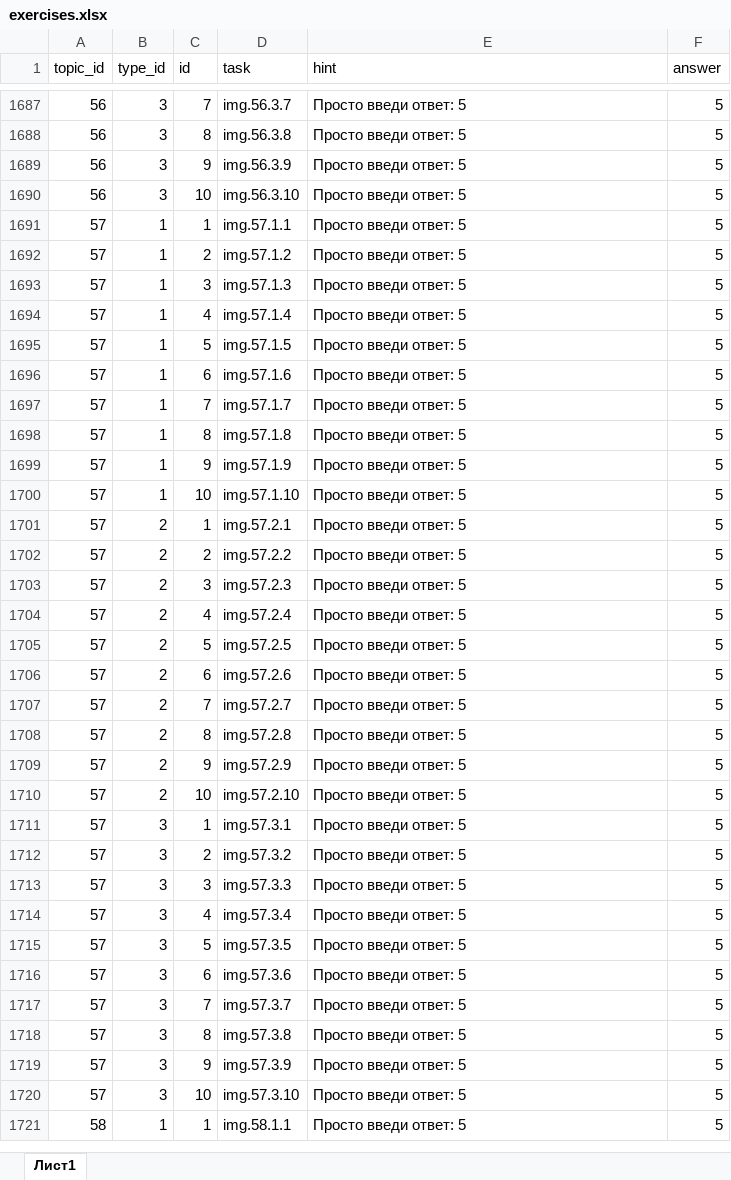
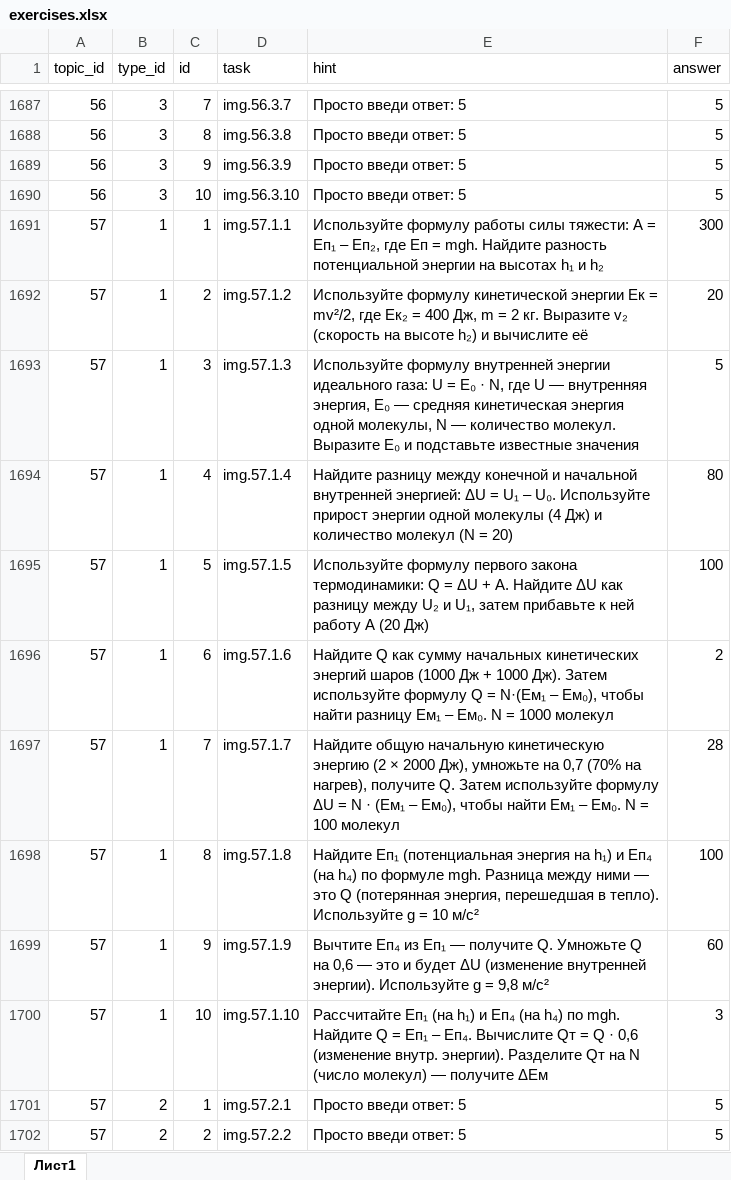
Before and after one commit to liteobsidian/physics, an Excel workbook: src/sources/exercises.xlsx, sheet Лист1, drawn as a sheet; only a part is shown, gaps mark what is left out; the shorter side is filled out with more unchanged rows; values as stored, in another font and other column widths than the file's, no borders; the diff names each change by its address in the sheet, - before the commit and + after, or states it on an @@ line.

```diff
--- a/src/sources/exercises.xlsx (sheet Лист1)
+++ b/src/sources/exercises.xlsx (sheet Лист1)
-E1691 (hint): Просто введи ответ: 5
+E1691 (hint): Используйте формулу работы силы тяжести: A = Eп₁ – Eп₂, где Eп = mgh. Найдите разность потенциальной энергии на высотах h₁ и h₂
-F1691 (answer): 5
+F1691 (answer): 300
-E1692 (hint): Просто введи ответ: 5
+E1692 (hint): Используйте формулу кинетической энергии Eк = mv²/2, где Eк₂ = 400 Дж, m = 2 кг. Выразите v₂ (скорость на высоте h₂) и вычислите её
-F1692 (answer): 5
+F1692 (answer): 20
-E1693 (hint): Просто введи ответ: 5
+E1693 (hint): Используйте формулу внутренней энергии идеального газа: U = E₀ · N, где U — внутренняя энергия, E₀ — средняя кинетическая энергия одной молекулы, N — количество молекул. Выразите E₀ и подставьте известные значения
-E1694 (hint): Просто введи ответ: 5
+E1694 (hint): Найдите разницу между конечной и начальной внутренней энергией: ΔU = U₁ – U₀. Используйте прирост энергии одной молекулы (4 Дж) и количество молекул (N = 20)
-F1694 (answer): 5
+F1694 (answer): 80
-E1695 (hint): Просто введи ответ: 5
+E1695 (hint): Используйте формулу первого закона термодинамики: Q = ΔU + A. Найдите ΔU как разницу между U₂ и U₁, затем прибавьте к ней работу A (20 Дж)
-F1695 (answer): 5
+F1695 (answer): 100
-E1696 (hint): Просто введи ответ: 5
+E1696 (hint): Найдите Q как сумму начальных кинетических энергий шаров (1000 Дж + 1000 Дж). Затем используйте формулу Q = N·(Eм₁ – Eм₀), чтобы найти разницу Eм₁ – Eм₀. N = 1000 молекул
-F1696 (answer): 5
+F1696 (answer): 2
-E1697 (hint): Просто введи ответ: 5
+E1697 (hint): Найдите общую начальную кинетическую энергию (2 × 2000 Дж), умножьте на 0,7 (70% на нагрев), получите Q. Затем используйте формулу ΔU = N · (Eм₁ – Eм₀), чтобы найти Eм₁ – Eм₀. N = 100 молекул
-F1697 (answer): 5
+F1697 (answer): 28
-E1698 (hint): Просто введи ответ: 5
+E1698 (hint): Найдите Eп₁ (потенциальная энергия на h₁) и Eп₄ (на h₄) по формуле mgh. Разница между ними — это Q (потерянная энергия, перешедшая в тепло). Используйте g = 10 м/с²
-F1698 (answer): 5
+F1698 (answer): 100
-E1699 (hint): Просто введи ответ: 5
+E1699 (hint): Вычтите Eп₄ из Eп₁ — получите Q. Умножьте Q на 0,6 — это и будет ΔU (изменение внутренней энергии). Используйте g = 9,8 м/с²
-F1699 (answer): 5
+F1699 (answer): 60
-E1700 (hint): Просто введи ответ: 5
+E1700 (hint): Рассчитайте Eп₁ (на h₁) и Eп₄ (на h₄) по mgh. Найдите Q = Eп₁ – Eп₄. Вычислите Qт = Q · 0,6 (изменение внутр. энергии). Разделите Qт на N (число молекул) — получите ΔEм
-F1700 (answer): 5
+F1700 (answer): 3
```
Also changed, not shown: 11 other files.
